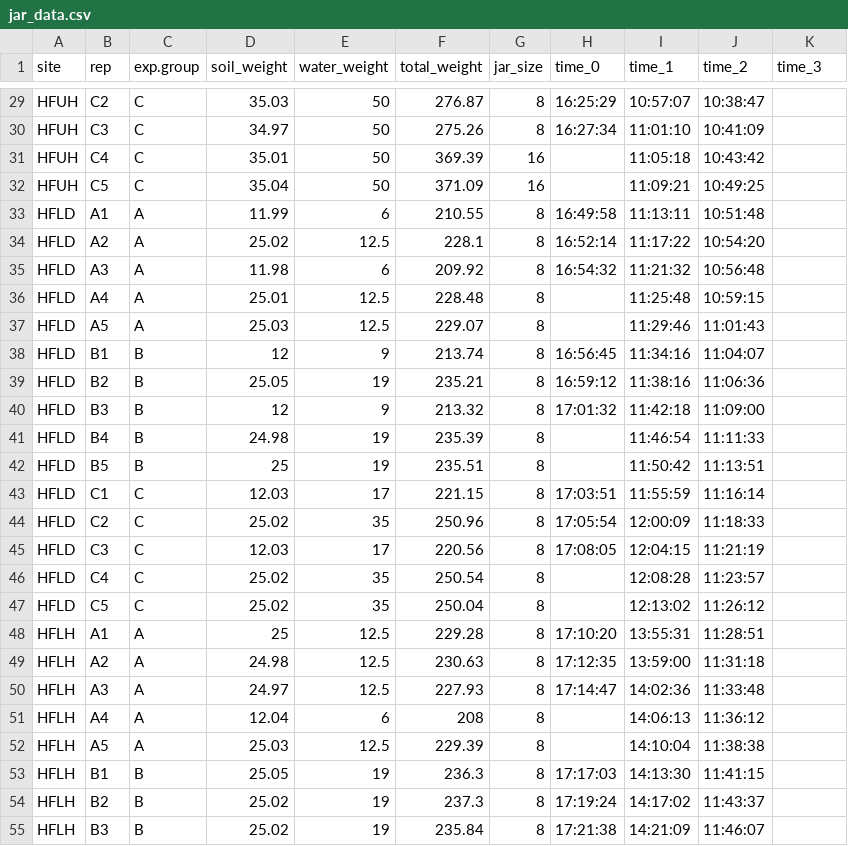
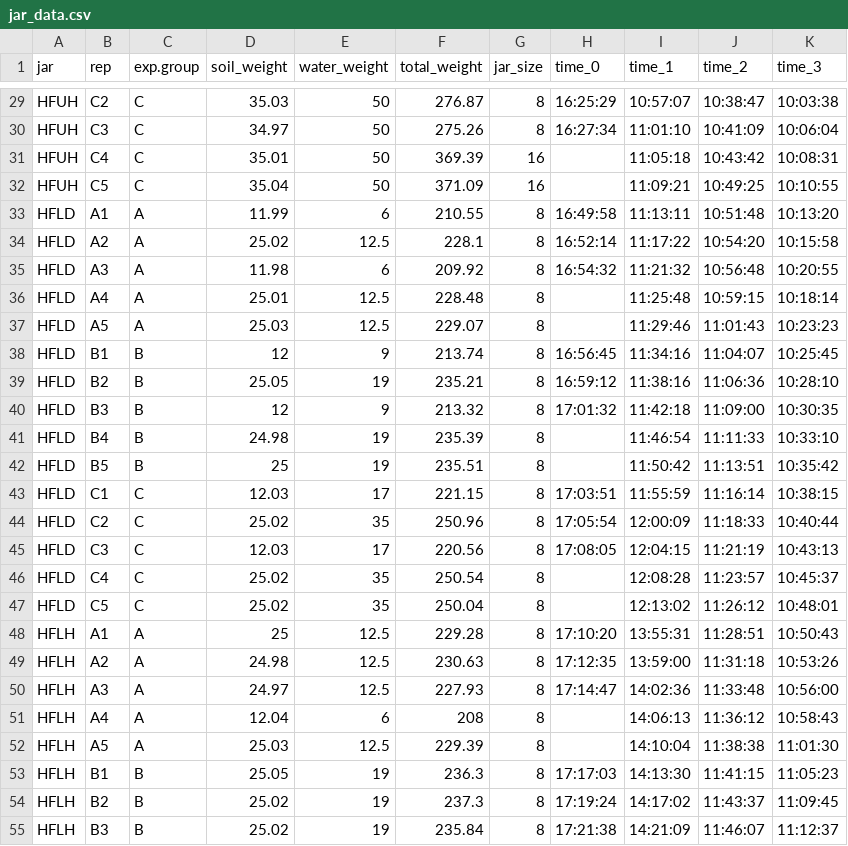
Before and after one commit to jhmatthes/LGR_GGA_soilflux, a CSV file: data/jar_data.csv, drawn as a sheet; only a part is shown, gaps mark what is left out; the diff covers the shown part only; the diff names each change by its address in the sheet, - before the commit and + after, or states it on an @@ line.

```diff
--- a/data/jar_data.csv
+++ b/data/jar_data.csv
-A1: site
+A1: jar
-K29 (time_3): (empty)
+K29 (time_3): 10:03:38
-K30 (time_3): (empty)
+K30 (time_3): 10:06:04
-K31 (time_3): (empty)
+K31 (time_3): 10:08:31
-K32 (time_3): (empty)
+K32 (time_3): 10:10:55
-K33 (time_3): (empty)
+K33 (time_3): 10:13:20
-K34 (time_3): (empty)
+K34 (time_3): 10:15:58
-K35 (time_3): (empty)
+K35 (time_3): 10:20:55
-K36 (time_3): (empty)
+K36 (time_3): 10:18:14
-K37 (time_3): (empty)
+K37 (time_3): 10:23:23
-K38 (time_3): (empty)
+K38 (time_3): 10:25:45
-K39 (time_3): (empty)
+K39 (time_3): 10:28:10
-K40 (time_3): (empty)
+K40 (time_3): 10:30:35
-K41 (time_3): (empty)
+K41 (time_3): 10:33:10
-K42 (time_3): (empty)
+K42 (time_3): 10:35:42
-K43 (time_3): (empty)
+K43 (time_3): 10:38:15
-K44 (time_3): (empty)
+K44 (time_3): 10:40:44
-K45 (time_3): (empty)
+K45 (time_3): 10:43:13
-K46 (time_3): (empty)
+K46 (time_3): 10:45:37
-K47 (time_3): (empty)
+K47 (time_3): 10:48:01
-K48 (time_3): (empty)
+K48 (time_3): 10:50:43
-K49 (time_3): (empty)
+K49 (time_3): 10:53:26
-K50 (time_3): (empty)
+K50 (time_3): 10:56:00
-K51 (time_3): (empty)
+K51 (time_3): 10:58:43
-K52 (time_3): (empty)
+K52 (time_3): 11:01:30
-K53 (time_3): (empty)
+K53 (time_3): 11:05:23
-K54 (time_3): (empty)
+K54 (time_3): 11:09:45
-K55 (time_3): (empty)
+K55 (time_3): 11:12:37
```
Also changed, not shown: 69 edited cells elsewhere in this file, LGR_flux_output.csv, 1 other file.
